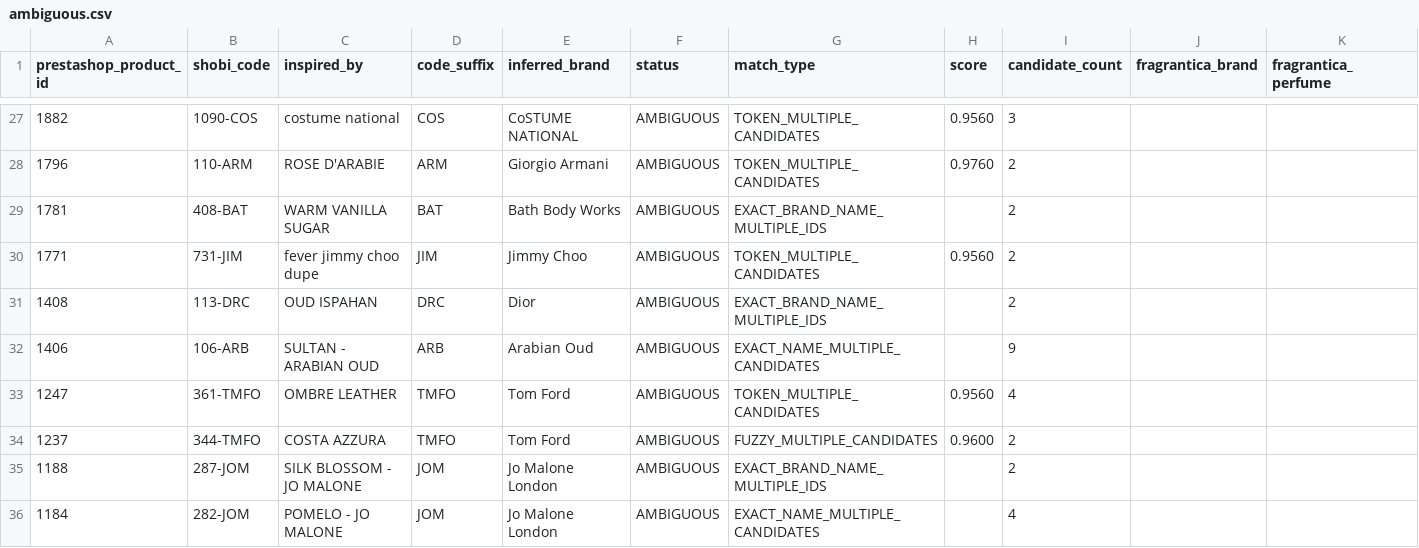
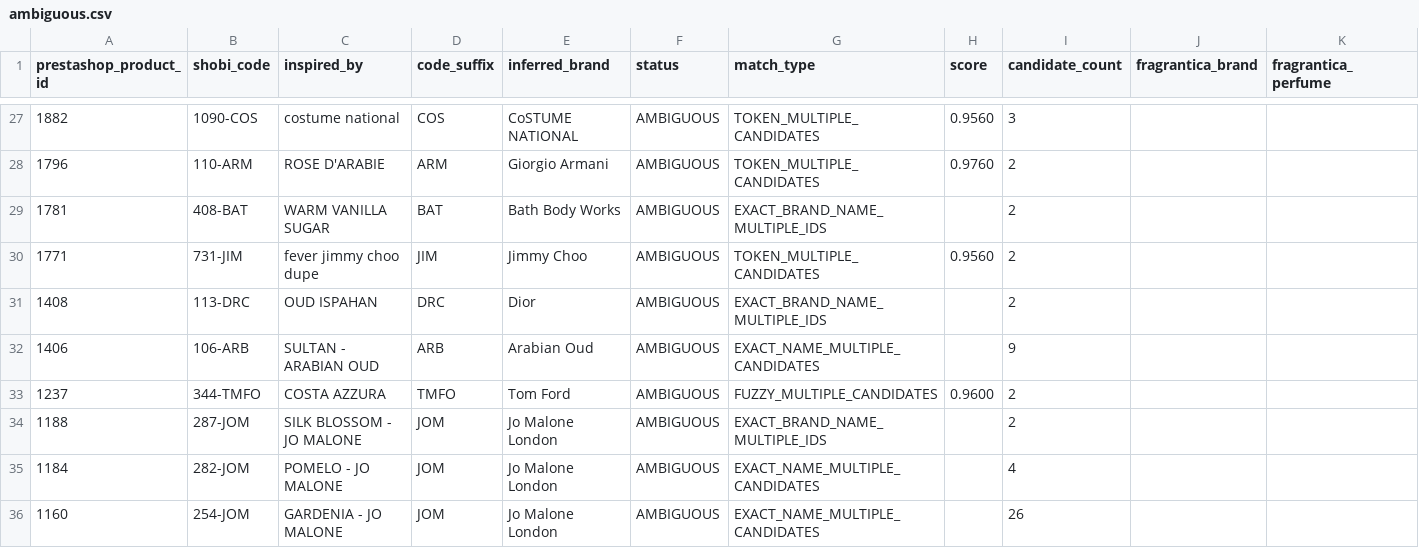
Before and after one commit to MarvvRed/Shobi_Inspiration, a CSV file: fragrantica-scraper-archive/corpus-match/ambiguous.csv, drawn as a sheet; only a part is shown, gaps mark what is left out; the shorter side is filled out with more unchanged rows; rows hold the shown columns only; the diff names each change by its address in the sheet, - before the commit and + after, or states it on an @@ line.

```diff
--- a/fragrantica-scraper-archive/corpus-match/ambiguous.csv
+++ b/fragrantica-scraper-archive/corpus-match/ambiguous.csv
-row 33: 1247 | 361-TMFO | OMBRE LEATHER | TMFO | Tom Ford | AMBIGUOUS | TOKEN_MULTIPLE_CANDIDATES | 0.9560 | 4
```
Also changed, not shown: fragrantica-scraper-archive/corpus-match/shobi-fragrantica-corpus-match.csv, fragrantica-scraper-archive/corpus-match/unmatched.csv, 10 other files.
